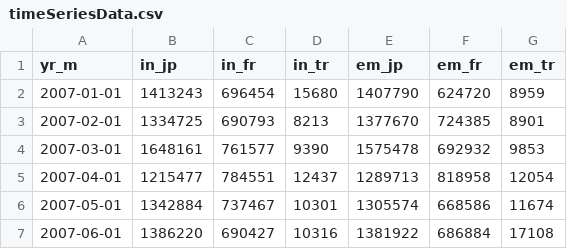
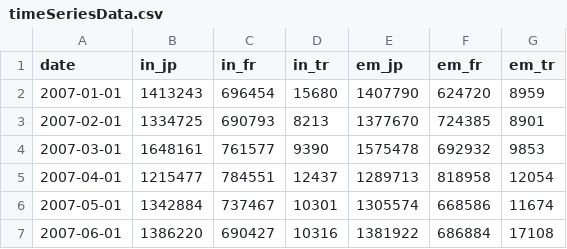
Before and after one commit to TKazucchini/learning_d3js, a CSV file: data/timeSeriesData.csv, drawn as a sheet; only a part is shown.

```diff
--- a/data/timeSeriesData.csv
+++ b/data/timeSeriesData.csv
@@ -1,2 +1,2 @@
-yr_m,in_jp,in_fr,in_tr,em_jp,em_fr,em_tr
+date,in_jp,in_fr,in_tr,em_jp,em_fr,em_tr
 2007-01-01,1413243,696454,15680,1407790,624720,8959
```
Also changed, not shown: 1 other file.
